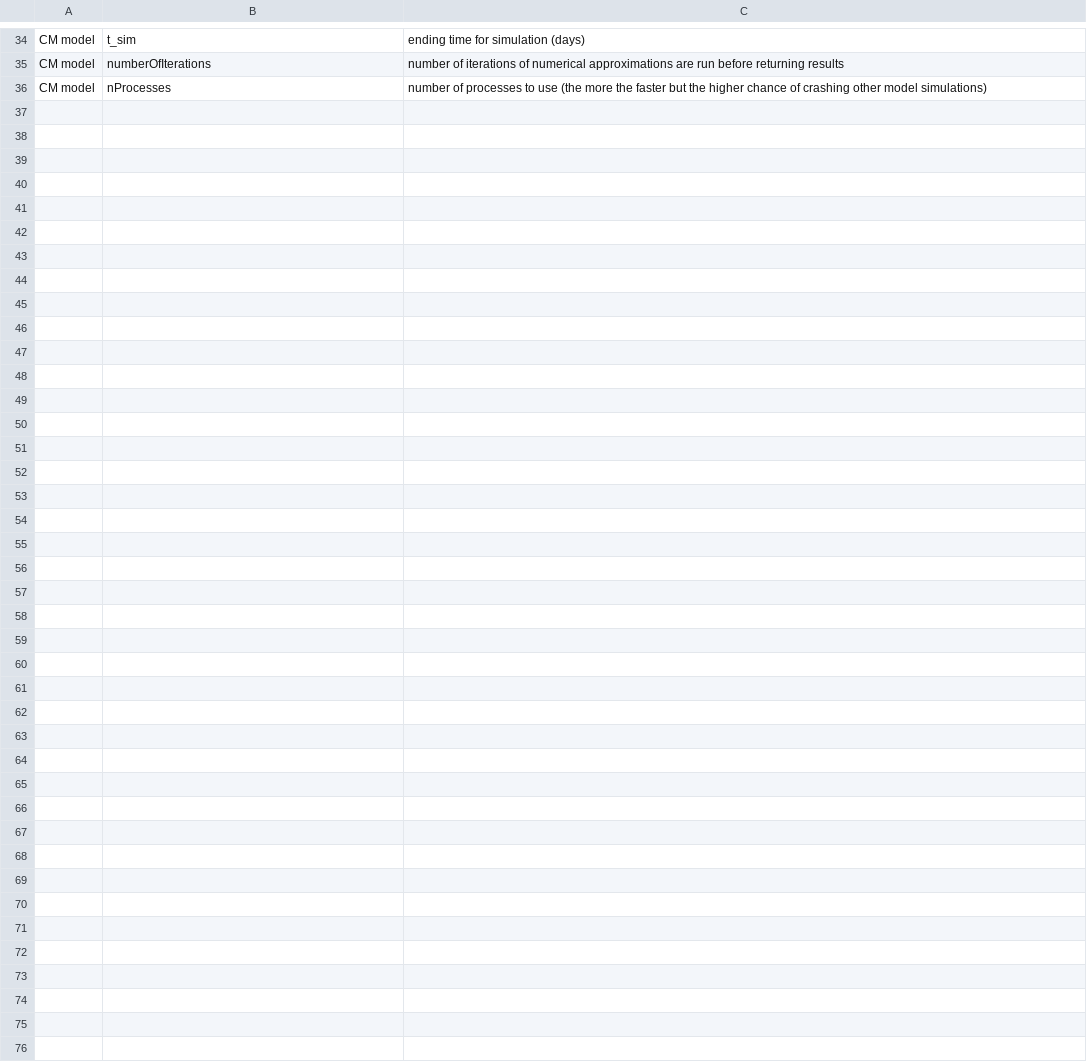
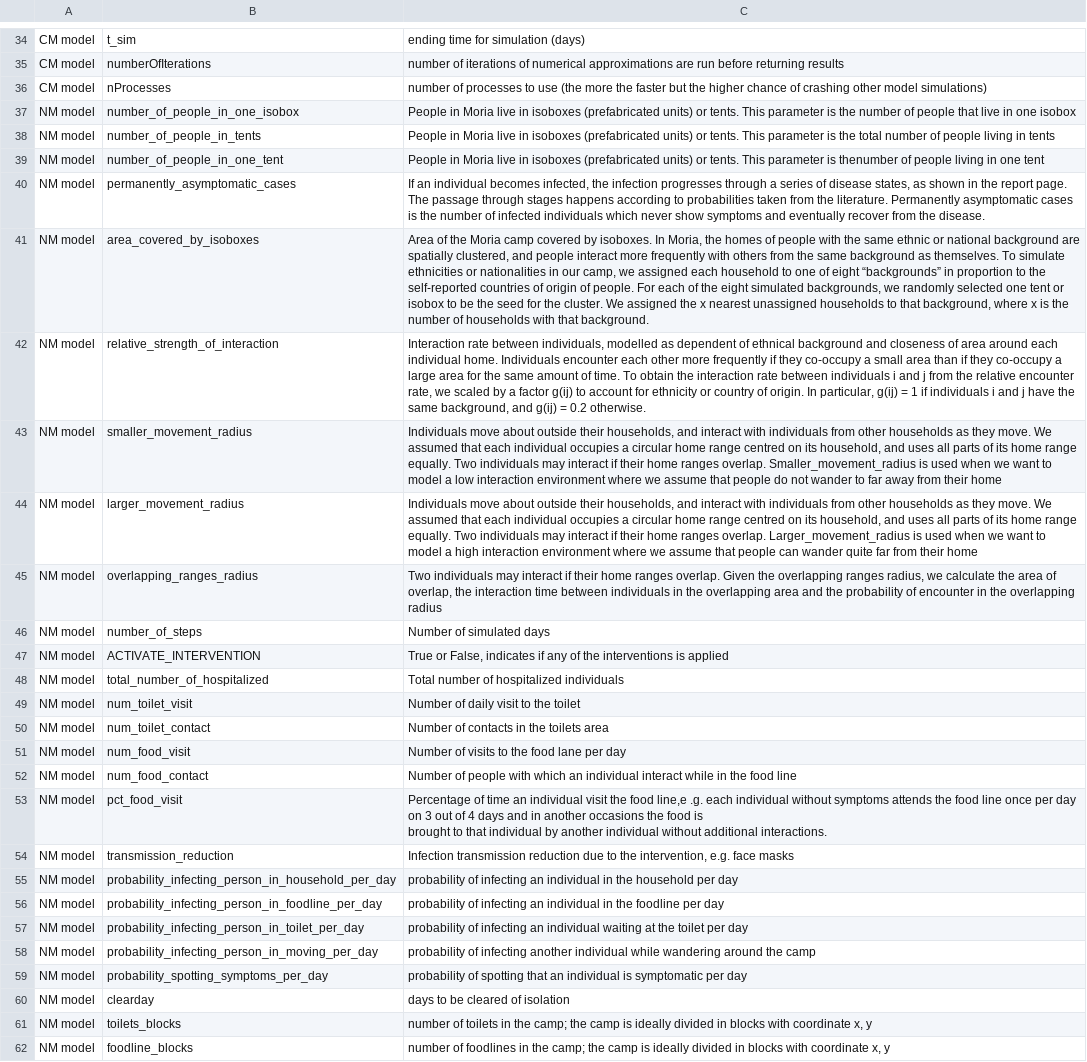
Before and after one commit to AIforGoodSimulator/model-server, a CSV file: fs/params/Parameters_mouse-over_des.csv, drawn as a sheet; only a part is shown, gaps mark what is left out; ↵ is a line break in a cell; the diff names each change by its address in the sheet, - before the commit and + after, or states it on an @@ line.

Commit message:
Update Parameters_mouse-over_des.csv

```diff
--- a/fs/params/Parameters_mouse-over_des.csv
+++ b/fs/params/Parameters_mouse-over_des.csv
+row 37: NM model | number_of_people_in_one_isobox | People in Moria live in isoboxes (prefabricated units) or tents. This parameter is the number of people that live in one isobox
+row 38: NM model | number_of_people_in_tents | People in Moria live in isoboxes (prefabricated units) or tents. This parameter is the total number of people living in tents
+row 39: NM model | number_of_people_in_one_tent | People in Moria live in isoboxes (prefabricated units) or tents. This parameter is thenumber of people living in one tent
+row 40: NM model | permanently_asymptomatic_cases | If an individual becomes infected, the infection progresses through a series of disease states, as shown in the report page. The passage through stages happens according to probabilities taken from the literature. Permanently asymptomatic cases is the number of infected individuals which never show symptoms and eventually recover from the disease.
+row 41: NM model | area_covered_by_isoboxes | Area of the Moria camp covered by isoboxes. In Moria, the homes of people with the same ethnic or national background are spatially clustered, and people interact more frequently with others from the same background as themselves. To simulate ethnicities or nationalities in our camp, we assigned each household to one of eight “backgrounds” in proportion to the self-reported countries of origin of people. For each of the eight simulated backgrounds, we randomly selected one tent or isobox to be the seed for the cluster. We assigned the x nearest unassigned households to that background, where x is the number of households with that background.
+row 42: NM model | relative_strength_of_interaction | Interaction rate between individuals, modelled as dependent of ethnical background and closeness of area around each individual home. Individuals encounter each other more frequently if they co-occupy a small area than if they co-occupy a large area for the same amount of time. To obtain the interaction rate between individuals i and j from the relative encounter rate, we scaled by a factor g(ij) to account for ethnicity or country of origin. In particular, g(ij) = 1 if individuals i and j have the same background, and g(ij) = 0.2 otherwise.
+row 43: NM model | smaller_movement_radius | Individuals move about outside their households, and interact with individuals from other households as they move. We assumed that each individual occupies a circular home range centred on its household, and uses all parts of its home range equally. Two individuals may interact if their home ranges overlap. Smaller_movement_radius is used when we want to model a low interaction environment where we assume that people do not wander to far away from their home
+row 44: NM model | larger_movement_radius | Individuals move about outside their households, and interact with individuals from other households as they move. We assumed that each individual occupies a circular home range centred on its household, and uses all parts of its home range equally. Two individuals may interact if their home ranges overlap. Larger_movement_radius is used when we want to model a high interaction environment where we assume that people can wander quite far from their home
+row 45: NM model | overlapping_ranges_radius | Two individuals may interact if their home ranges overlap. Given the overlapping ranges radius, we calculate the area of overlap, the interaction time between individuals in the overlapping area and the probability of encounter in the overlapping radius
+row 46: NM model | number_of_steps | Number of simulated days
+row 47: NM model | ACTIVATE_INTERVENTION | True or False, indicates if any of the interventions is applied
+row 48: NM model | total_number_of_hospitalized | Total number of hospitalized individuals
+row 49: NM model | num_toilet_visit | Number of daily visit to the toilet
+row 50: NM model | num_toilet_contact | Number of contacts in the toilets area
+row 51: NM model | num_food_visit | Number of visits to the food lane per day
+row 52: NM model | num_food_contact | Number of people with which an individual interact while in the food line
+row 53: NM model | pct_food_visit | Percentage of time an individual visit the food line,e .g. each individual without symptoms attends the food line once per day on 3 out of 4 days and in another occasions the food is ↵ brought to that individual by another individual without additional interactions.
+row 54: NM model | transmission_reduction | Infection transmission reduction due to the intervention, e.g. face masks
+row 55: NM model | probability_infecting_person_in_household_per_day | probability of infecting an individual in the household per day
+row 56: NM model | probability_infecting_person_in_foodline_per_day | probability of infecting an individual in the foodline per day
+row 57: NM model | probability_infecting_person_in_toilet_per_day | probability of infecting an individual waiting at the toilet per day
+row 58: NM model | probability_infecting_person_in_moving_per_day | probability of infecting another individual while wandering around the camp
+row 59: NM model | probability_spotting_symptoms_per_day | probability of spotting that an individual is symptomatic per day
+row 60: NM model | clearday | days to be cleared of isolation
+row 61: NM model | toilets_blocks | number of toilets in the camp; the camp is ideally divided in blocks with coordinate x, y
+row 62: NM model | foodline_blocks | number of foodlines in the camp; the camp is ideally divided in blocks with coordinate x, y
```
